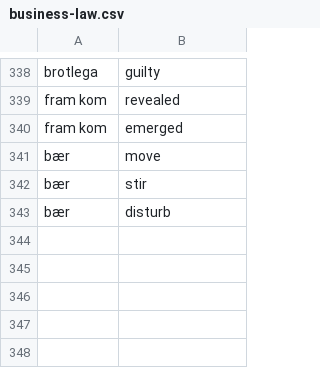
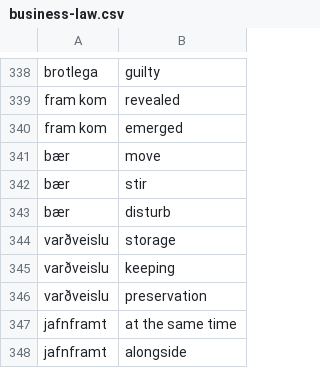
Before and after one commit to judyfong/dictionary, a CSV file: classes/business-law.csv, drawn as a sheet; only a part is shown, gaps mark what is left out; the diff names each change by its address in the sheet, - before the commit and + after, or states it on an @@ line.

Commit message:
Update business-law.csv

```diff
--- a/classes/business-law.csv
+++ b/classes/business-law.csv
+row 344: varðveislu | storage
+row 345: varðveislu | keeping
+row 346: varðveislu | preservation
+row 347: jafnframt | at the same time
+row 348: jafnframt | alongside
```
